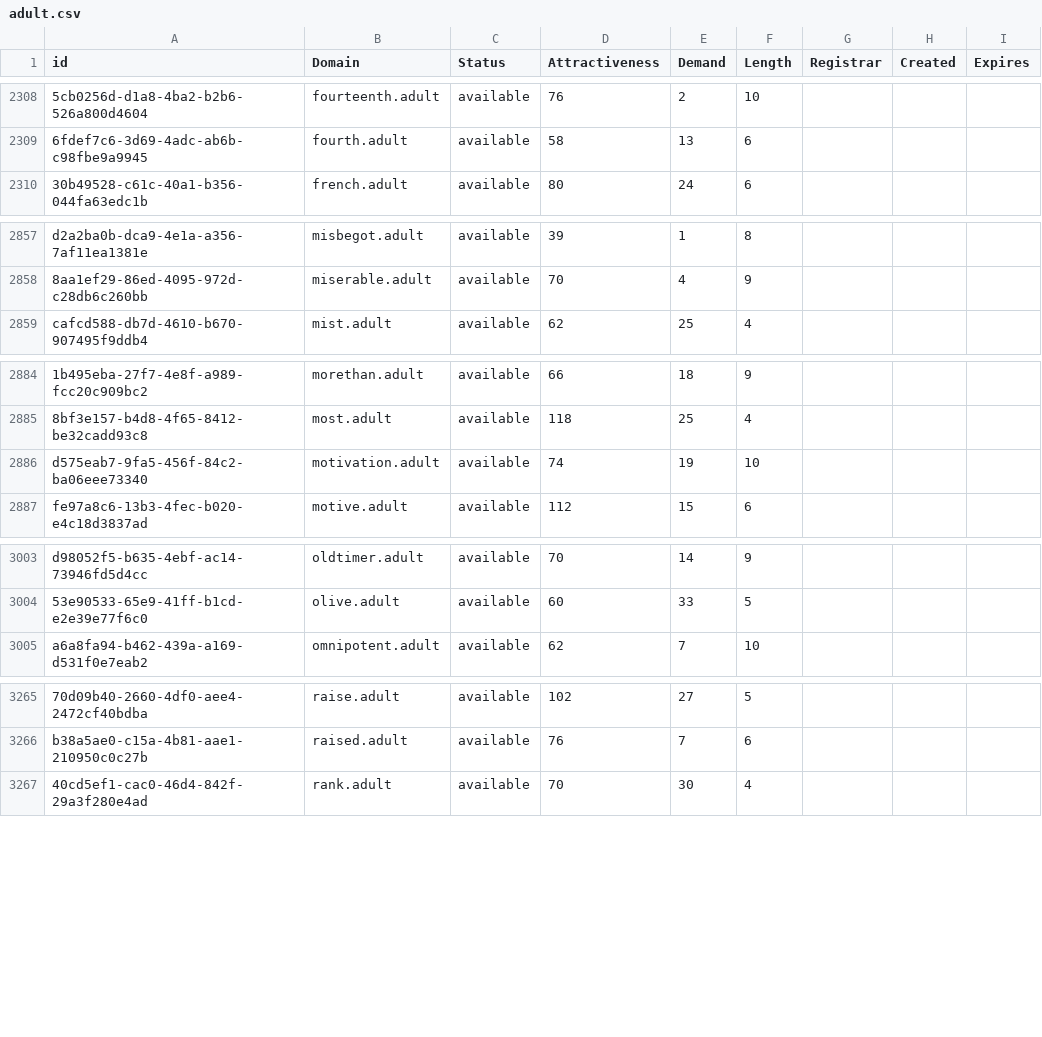
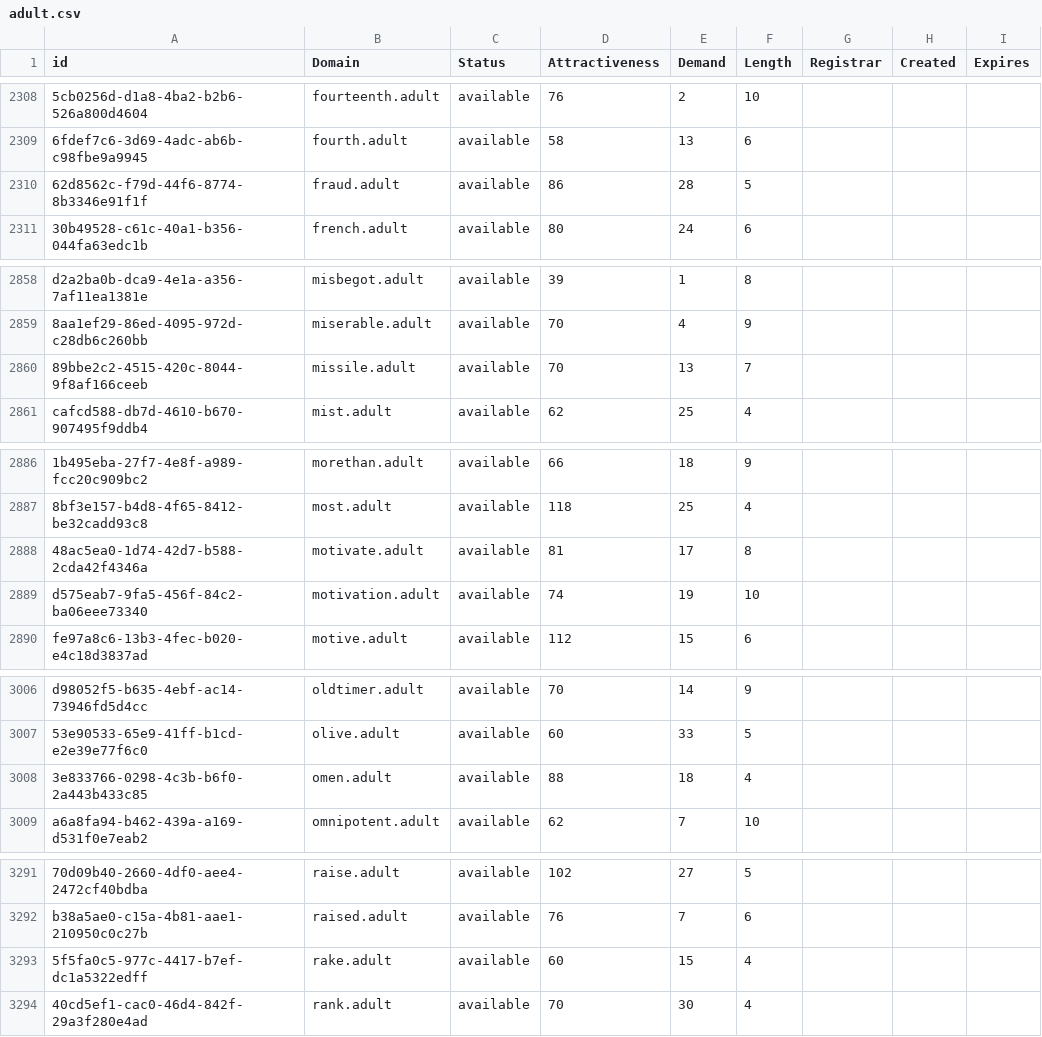
Before and after one commit to UniqueDomains/adult-oneword-domains, a CSV file: adult.csv, drawn as a sheet; only a part is shown, gaps mark what is left out; the diff covers the shown part only; the diff names each change by its address in the sheet, - before the commit and + after, or states it on an @@ line.

```diff
--- a/adult.csv
+++ b/adult.csv
+row 2310: 62d8562c-f79d-44f6-8774-8b3346e91f1f | fraud.adult | available | 86 | 28 | 5
+row 2860: 89bbe2c2-4515-420c-8044-9f8af166ceeb | missile.adult | available | 70 | 13 | 7
+row 2888: 48ac5ea0-1d74-42d7-b588-2cda42f4346a | motivate.adult | available | 81 | 17 | 8
+row 3008: 3e833766-0298-4c3b-b6f0-2a443b433c85 | omen.adult | available | 88 | 18 | 4
+row 3293: 5f5fa0c5-977c-4417-b7ef-dc1a5322edff | rake.adult | available | 60 | 15 | 4
```
Also changed, not shown: 26 added rows and 2 edited cells elsewhere in this file, 2 other files.
